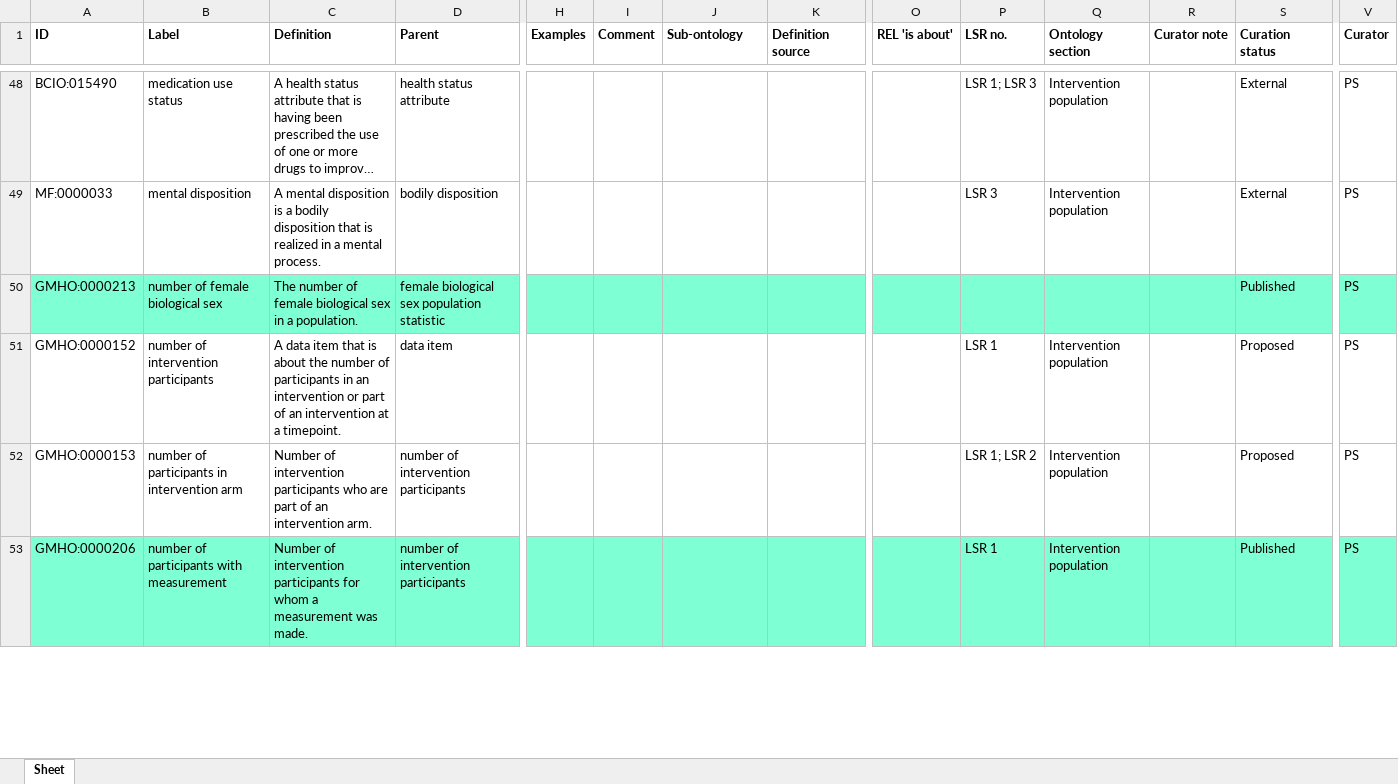
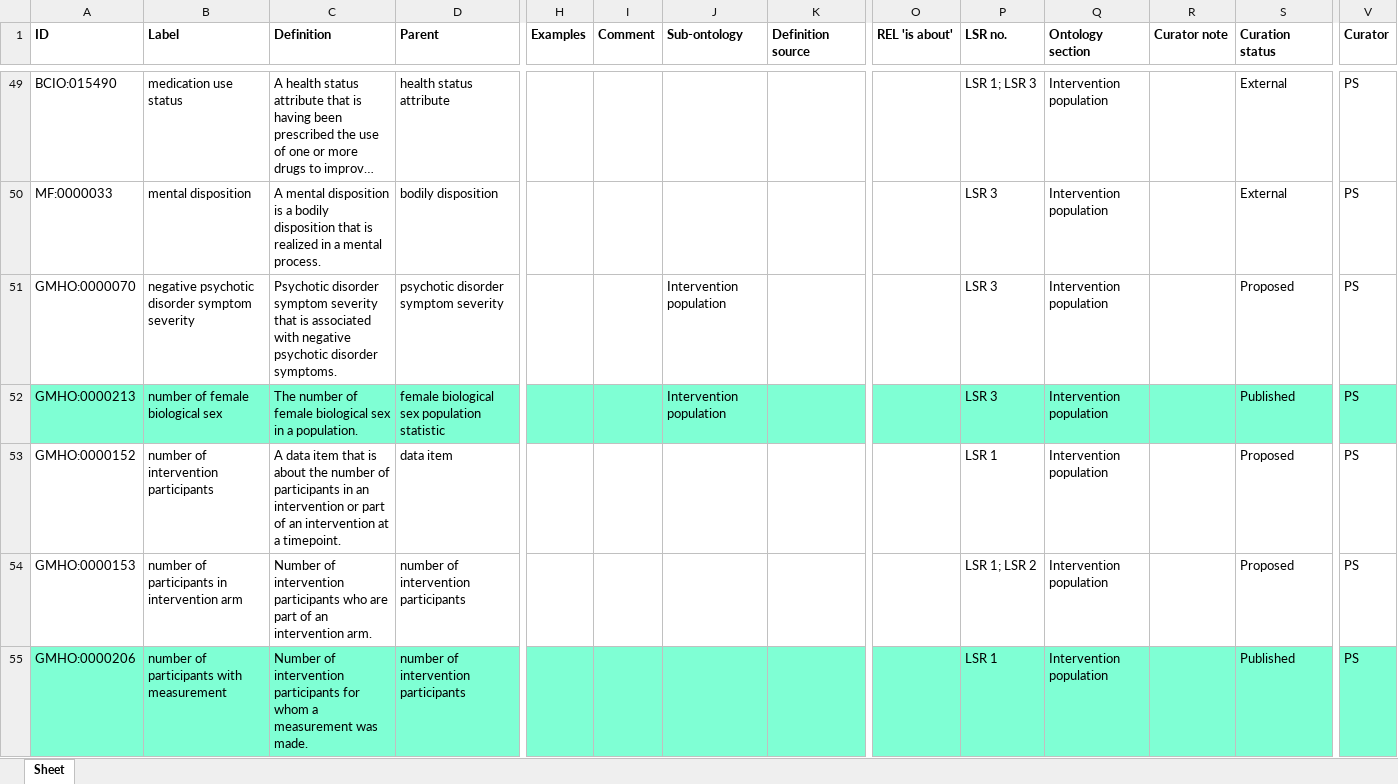
Before and after one commit to galenos-project/mental-health-ontology, an Excel workbook: Intervention population/Intervention population.xlsx, sheet Sheet, drawn as a sheet; only a part is shown, gaps mark what is left out; long unchanged cells end in …; values as stored, in another font and other column widths than the file's, no borders; addresses are those after the commit; rows hold the shown columns only; the diff covers the shown part only; the diff names each change by its address in the sheet, - before the commit and + after, or states it on an @@ line.

Commit message:
Updating Intervention population.xlsx

```diff
--- a/Intervention population/Intervention population.xlsx (sheet Sheet)
+++ b/Intervention population/Intervention population.xlsx (sheet Sheet)
+row 51: GMHO:0000070 | negative psychotic disorder symptom severity | Psychotic disorder symptom severity that is associated with negative psychotic disorder symptoms. | psychotic disorder symptom severity |  |  | Intervention population |  |  | LSR 3 | Intervention population |  | Proposed | PS
-J52 (Sub-ontology): (empty)
+J52 (Sub-ontology): Intervention population
-P52 (LSR no.): (empty)
+P52 (LSR no.): LSR 3
-Q52 (Ontology section): (empty)
+Q52 (Ontology section): Intervention population
```
Also changed, not shown: 1 added row and 3 edited cells elsewhere in this sheet.
